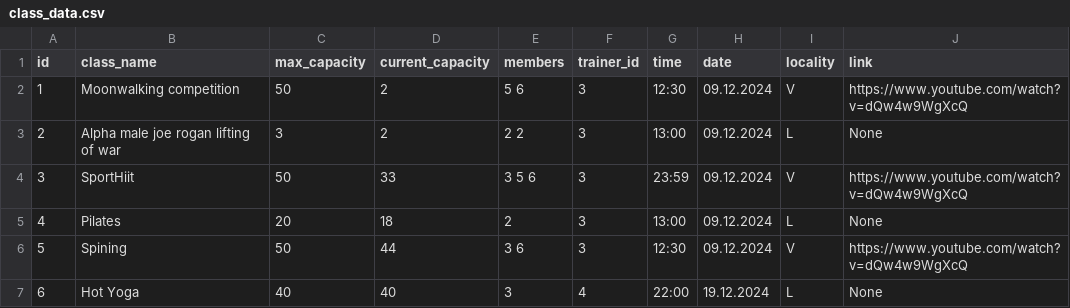
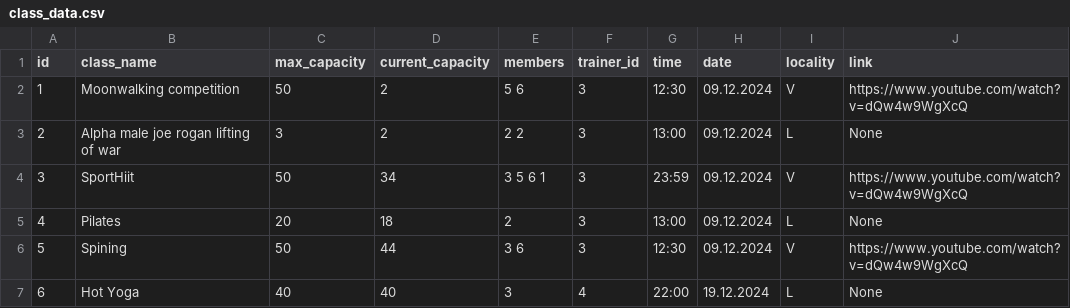
Before and after one commit to katlabaerings/HFOV_24_FlexSquad, a CSV file: Data/db/class_data.csv, drawn as a sheet.

```diff
--- a/Data/db/class_data.csv
+++ b/Data/db/class_data.csv
@@ -3,3 +3,3 @@ id,class_name,max_capacity,current_capacity,members,trainer_id,time,date,localit
 2,Alpha male joe rogan lifting of war,3,2,2 2,3,13:00,09.12.2024,L,None
-3,SportHiit,50,33,3 5 6,3,23:59,09.12.2024,V,https://www.youtube.com/watch?v=dQw4w9WgXcQ
+3,SportHiit,50,34,3 5 6 1,3,23:59,09.12.2024,V,https://www.youtube.com/watch?v=dQw4w9WgXcQ
 4,Pilates,20,18,2,3,13:00,09.12.2024,L,None
```
Also changed, not shown: 8 other files.
